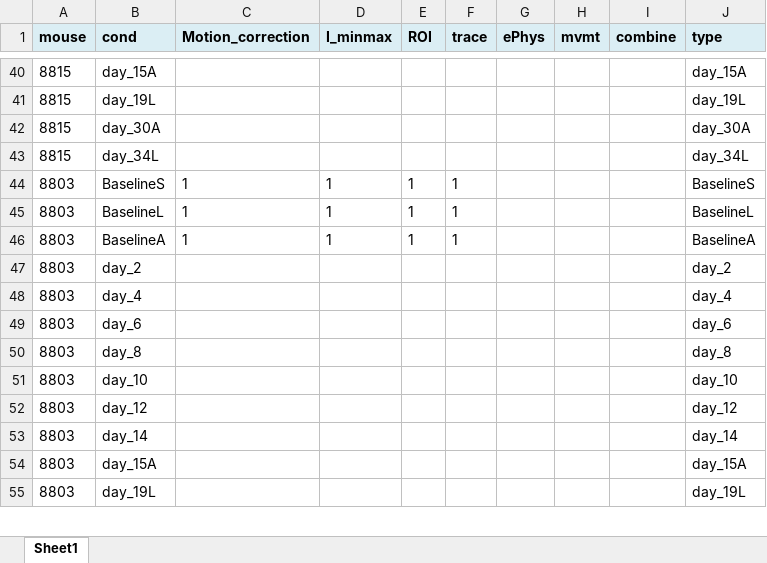
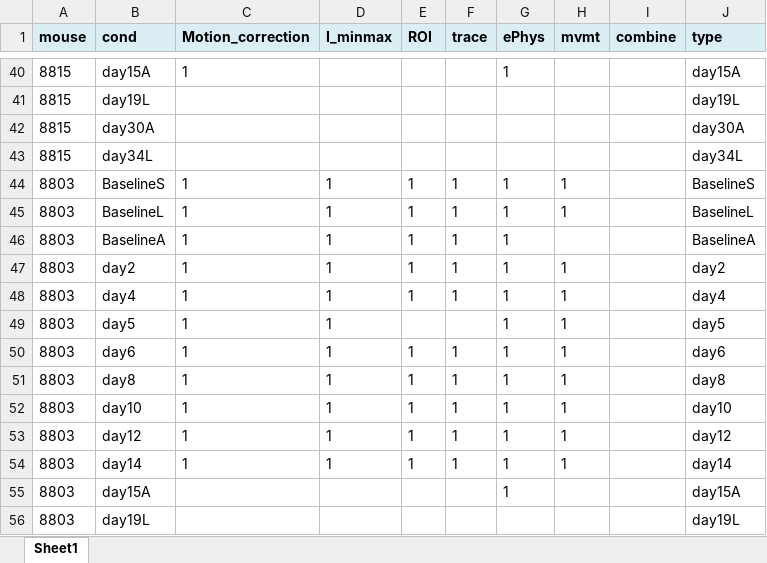
Before and after one commit to dz256/PreProcessing, an Excel workbook: new_data/pathways.xlsx, sheet Sheet1, drawn as a sheet; only a part is shown, gaps mark what is left out; values as stored, in another font and other column widths than the file's, no borders; removed rows and columns are numbered as before the commit, all else as after; the diff covers the shown part only; the diff names each change by its address in the sheet, - before the commit and + after, or states it on an @@ line.

```diff
--- a/new_data/pathways.xlsx (sheet Sheet1)
+++ b/new_data/pathways.xlsx (sheet Sheet1)
-B40 (cond): day_15A
+B40 (cond): day15A
-C40 (Motion_correction): (empty)
+C40 (Motion_correction): 1
-G40 (ePhys): (empty)
+G40 (ePhys): 1
-J40 (type): day_15A
+J40 (type): day15A
-B41 (cond): day_19L
+B41 (cond): day19L
-J41 (type): day_19L
+J41 (type): day19L
-B42 (cond): day_30A
+B42 (cond): day30A
-J42 (type): day_30A
+J42 (type): day30A
-B43 (cond): day_34L
+B43 (cond): day34L
-J43 (type): day_34L
+J43 (type): day34L
-G44:G46 (ePhys): (empty)
+G44:G46 (ePhys): 1
-H44:H45 (mvmt): (empty)
+H44:H45 (mvmt): 1
-row 47: 8803 | day_2 |  |  |  |  |  |  |  | day_2
-row 48: 8803 | day_4 |  |  |  |  |  |  |  | day_4
-row 49: 8803 | day_6 |  |  |  |  |  |  |  | day_6
-row 50: 8803 | day_8 |  |  |  |  |  |  |  | day_8
-row 51: 8803 | day_10 |  |  |  |  |  |  |  | day_10
-row 52: 8803 | day_12 |  |  |  |  |  |  |  | day_12
-row 53: 8803 | day_14 |  |  |  |  |  |  |  | day_14
+row 47: 8803 | day2 | 1 | 1 | 1 | 1 | 1 | 1 |  | day2
+row 48: 8803 | day4 | 1 | 1 | 1 | 1 | 1 | 1 |  | day4
+row 49: 8803 | day5 | 1 | 1 |  |  | 1 | 1 |  | day5
+row 50: 8803 | day6 | 1 | 1 | 1 | 1 | 1 | 1 |  | day6
+row 51: 8803 | day8 | 1 | 1 | 1 | 1 | 1 | 1 |  | day8
+row 52: 8803 | day10 | 1 | 1 | 1 | 1 | 1 | 1 |  | day10
+row 53: 8803 | day12 | 1 | 1 | 1 | 1 | 1 | 1 |  | day12
+row 54: 8803 | day14 | 1 | 1 | 1 | 1 | 1 | 1 |  | day14
-B55 (cond): day_15A
+B55 (cond): day15A
-G55 (ePhys): (empty)
+G55 (ePhys): 1
-J55 (type): day_15A
+J55 (type): day15A
-B56 (cond): day_19L
+B56 (cond): day19L
-J56 (type): day_19L
+J56 (type): day19L
```
Also changed, not shown: 15 added rows, 15 removed rows and 153 edited cells elsewhere in this sheet, 47 other files.
